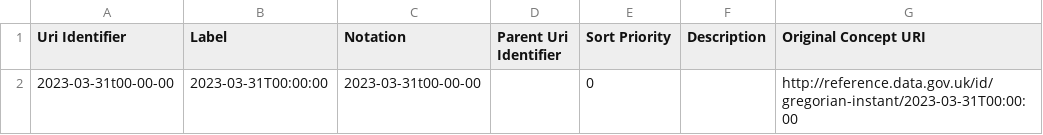
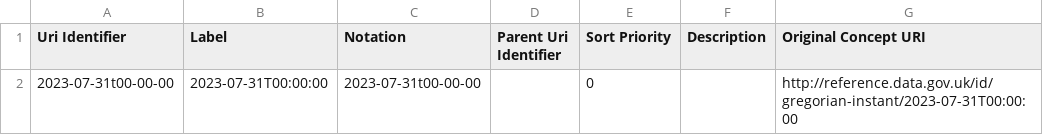
Before and after one commit to GSS-Cogs/family-ESS, a CSV file: out/schools-and-nursery-schools-rated-good-or-outstanding/schools-and-nursery-schools-rated-good-or-outstanding/time-instant.csv, drawn as a sheet.

```diff
--- a/out/schools-and-nursery-schools-rated-good-or-outstanding/schools-and-nursery-schools-rated-good-or-outstanding/time-instant.csv
+++ b/out/schools-and-nursery-schools-rated-good-or-outstanding/schools-and-nursery-schools-rated-good-or-outstanding/time-instant.csv
@@ -1,2 +1,2 @@
 Uri Identifier,Label,Notation,Parent Uri Identifier,Sort Priority,Description,Original Concept URI
-2023-03-31t00-00-00,2023-03-31T00:00:00,2023-03-31t00-00-00,,0,,http://reference.data.gov.uk/id/gregorian-instant/2023-03-31T00:00:00
+2023-07-31t00-00-00,2023-07-31T00:00:00,2023-07-31t00-00-00,,0,,http://reference.data.gov.uk/id/gregorian-instant/2023-07-31T00:00:00
```
Also changed, not shown: out/schools-and-nursery-schools-rated-good-or-outstanding/schools-and-nursery-schools-rated-good-or-outstanding/schools-and-nursery-schools-rated-good-or-outstanding.csv, 16 other files.
